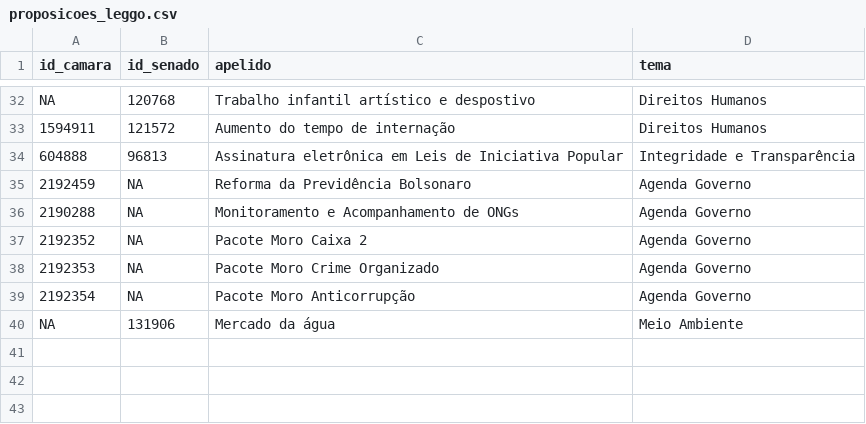
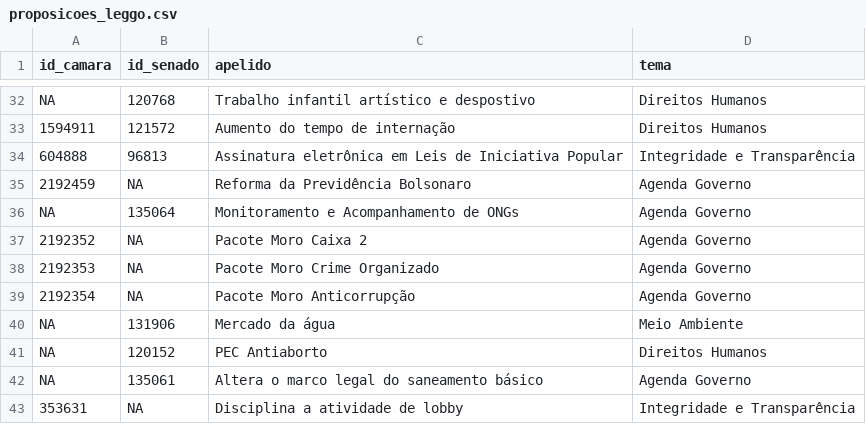
Before and after one commit to parlametria/versoes-de-proposicoes, a CSV file: data/proposicoes_leggo.csv, drawn as a sheet; only a part is shown, gaps mark what is left out.

```diff
--- a/data/proposicoes_leggo.csv
+++ b/data/proposicoes_leggo.csv
@@ -35,3 +35,3 @@ NA,120768,Trabalho infantil artístico e despostivo,Direitos Humanos
 2192459,NA,Reforma da Previdência Bolsonaro,Agenda Governo
-2190288,NA,Monitoramento e Acompanhamento de ONGs,Agenda Governo
+NA,135064,Monitoramento e Acompanhamento de ONGs,Agenda Governo
 2192352,NA,Pacote Moro Caixa 2,Agenda Governo
@@ -40 +40,4 @@ NA,120768,Trabalho infantil artístico e despostivo,Direitos Humanos
 NA,131906,Mercado da água,Meio Ambiente
+NA,120152,PEC Antiaborto,Direitos Humanos
+NA,135061,Altera o marco legal do saneamento básico,Agenda Governo
+353631,NA,Disciplina a atividade de lobby,Integridade e Transparência
```
Also changed, not shown: data/versoes.csv, 1 other file.
